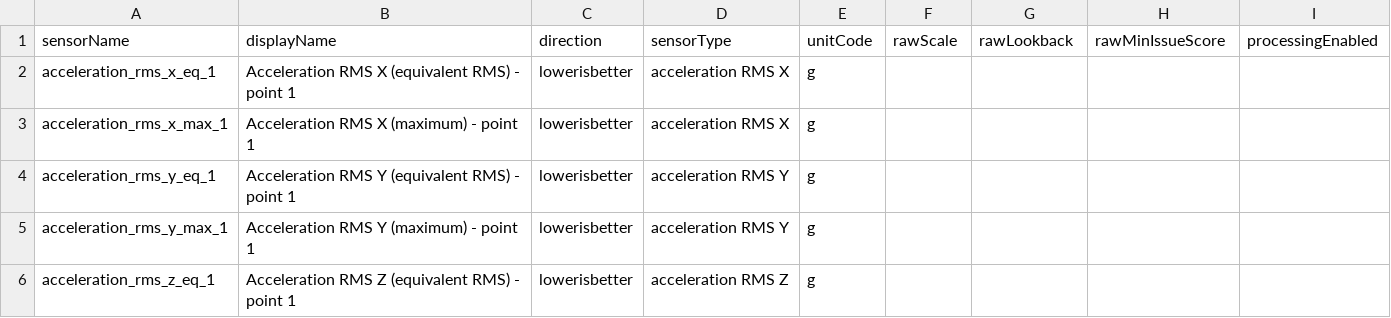
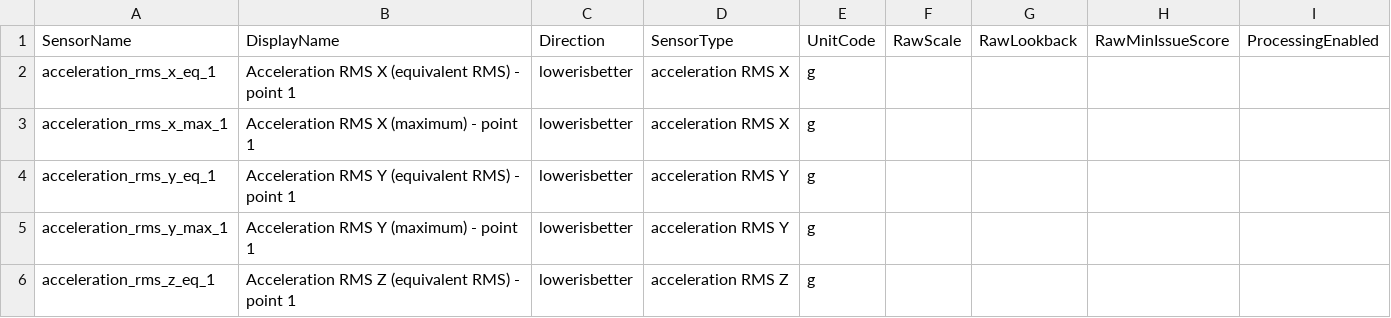
Before and after one commit to VidaSoftServices/PRECOG_Dashboard, a CSV file: samples/vibration-duo-1-point-163-sensors.csv, drawn as a sheet; only a part is shown.

```diff
--- a/samples/vibration-duo-1-point-163-sensors.csv
+++ b/samples/vibration-duo-1-point-163-sensors.csv
@@ -1,2 +1,2 @@
-sensorName,displayName,direction,sensorType,unitCode,rawScale,rawLookback,rawMinIssueScore,processingEnabled
+SensorName,DisplayName,Direction,SensorType,UnitCode,RawScale,RawLookback,RawMinIssueScore,ProcessingEnabled
 acceleration_rms_x_eq_1,Acceleration RMS X (equivalent RMS) - point 1,lowerisbetter,acceleration RMS X,g,,,,
```
Also changed, not shown: samples/vibration-duo-2-points-326-sensors.csv, 35 other files.
